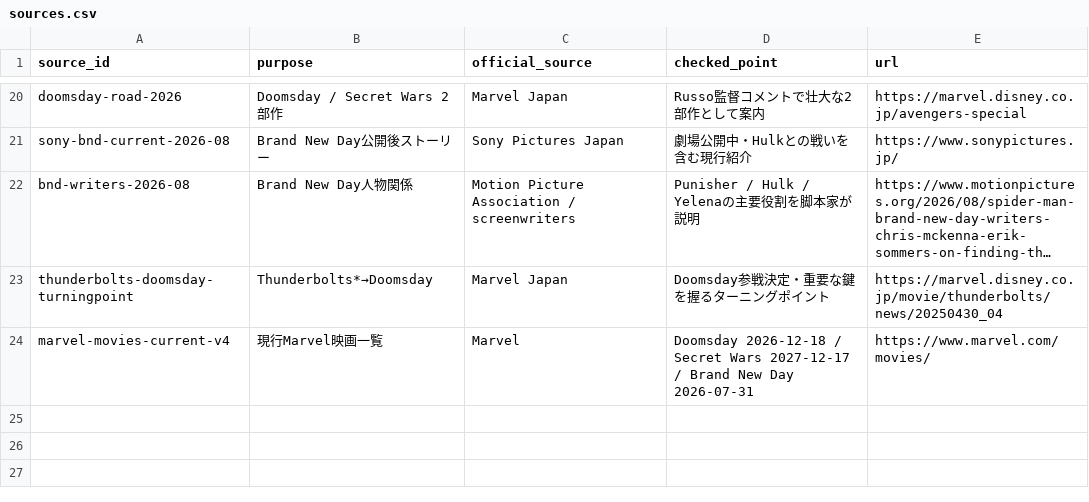
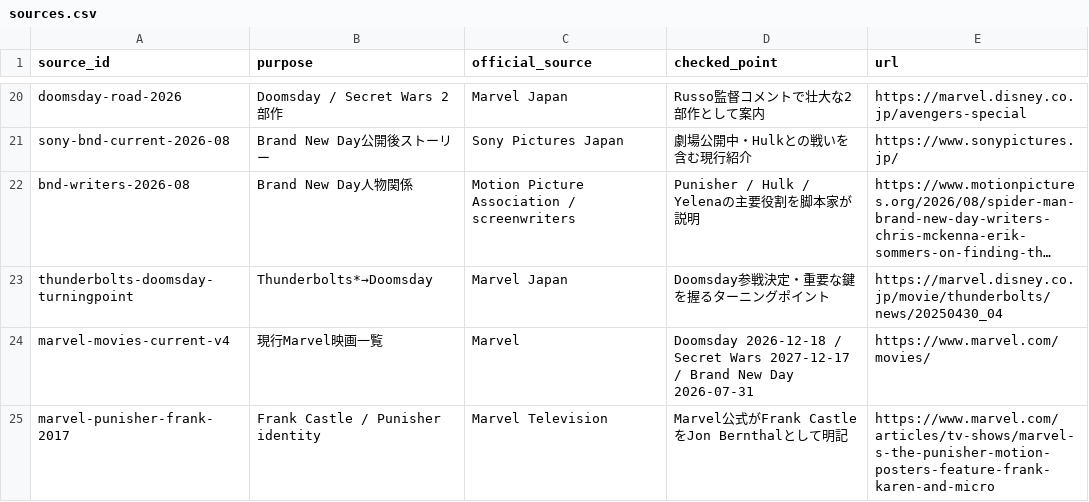
Before and after one commit to kamochama/marvel-flowchart-jp, a CSV file: data/library/sources.csv, drawn as a sheet; only a part is shown, gaps mark what is left out; long unchanged cells end in ….

Commit message:
data: register Frank Castle identity source

```diff
--- a/data/library/sources.csv
+++ b/data/library/sources.csv
@@ -24 +24,2 @@ thunderbolts-doomsday-turningpoint,Thunderbolts*→Doomsday,Marvel Japan,Doomsda
 marvel-movies-current-v4,現行Marvel映画一覧,Marvel,Doomsday 2026-12-18 / Secret Wars 2027-12-17 / Brand New Day 2026-07-31,https://www.marvel.com/movies/
+marvel-punisher-frank-2017,Frank Castle / Punisher identity,Marvel Television,Marvel公式がFrank CastleをJon Bernthalとして明記,https://www.marvel.com/articles/tv-shows/marvel-s-the-punisher-motion-posters-feature-frank-karen-and-micro
```
